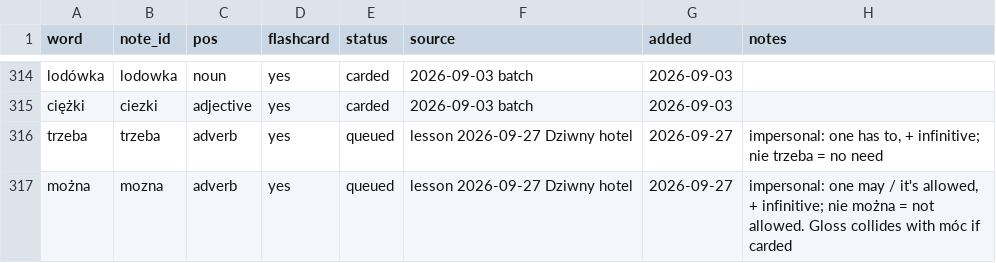
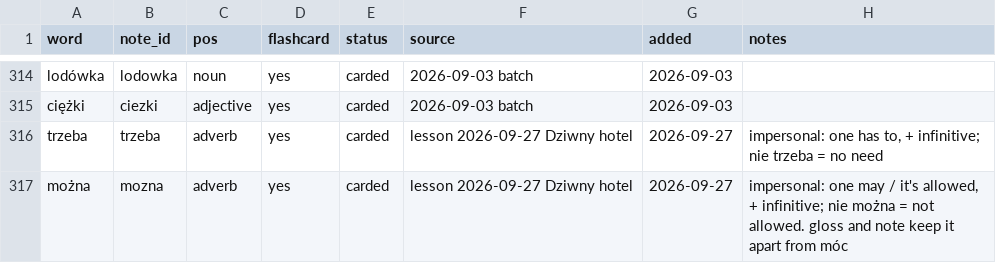
Before and after one commit to frhrpr/flashcards, a CSV file: deck/vocab.csv, drawn as a sheet; only a part is shown, gaps mark what is left out.

```diff
--- a/deck/vocab.csv
+++ b/deck/vocab.csv
@@ -315,3 +315,3 @@ lodówka,lodowka,noun,yes,carded,2026-09-03 batch,2026-09-03,
 ciężki,ciezki,adjective,yes,carded,2026-09-03 batch,2026-09-03,
-trzeba,trzeba,adverb,yes,queued,lesson 2026-09-27 Dziwny hotel,2026-09-27,"impersonal: one has to, + infinitive; nie trzeba = no need"
-można,mozna,adverb,yes,queued,lesson 2026-09-27 Dziwny hotel,2026-09-27,"impersonal: one may / it's allowed, + infinitive; nie można = not allowed. Gloss collides with móc if carded"
+trzeba,trzeba,adverb,yes,carded,lesson 2026-09-27 Dziwny hotel,2026-09-27,"impersonal: one has to, + infinitive; nie trzeba = no need"
+można,mozna,adverb,yes,carded,lesson 2026-09-27 Dziwny hotel,2026-09-27,"impersonal: one may / it's allowed, + infinitive; nie można = not allowed. gloss and note keep it apart from móc"
```
Also changed, not shown: 9 other files.
